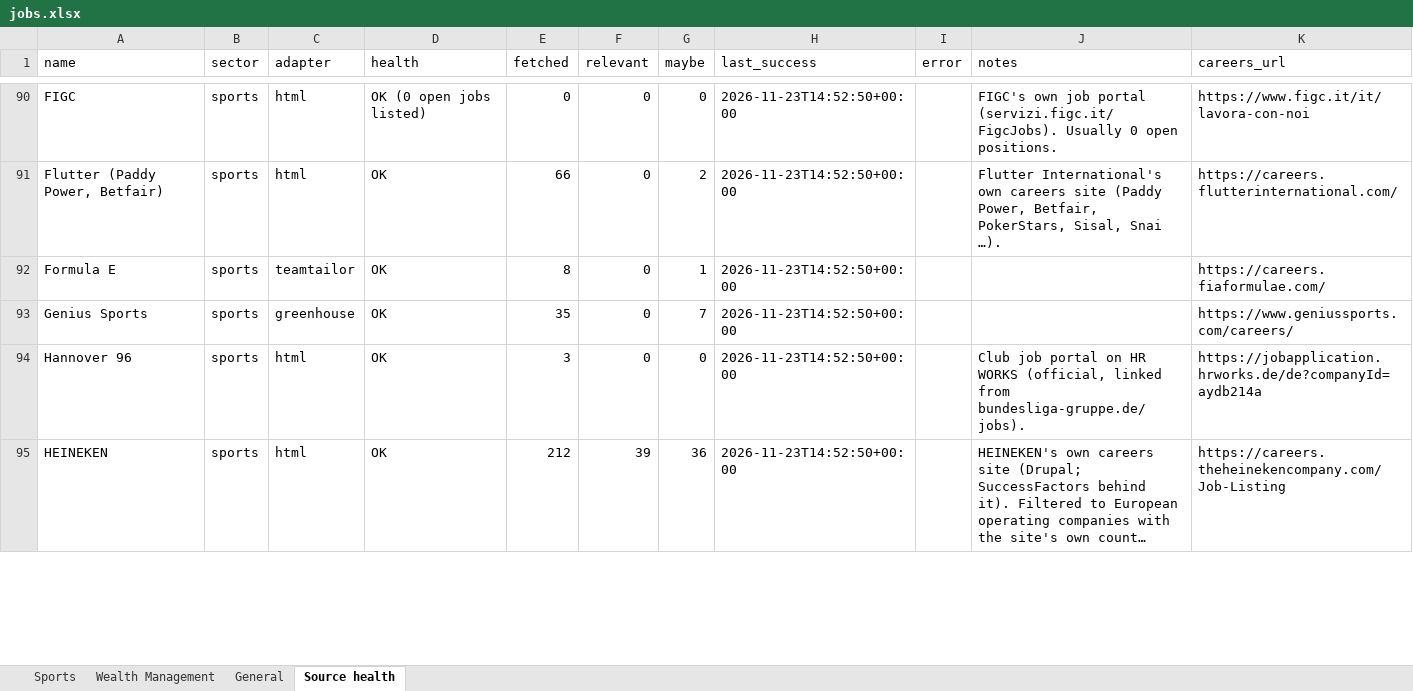
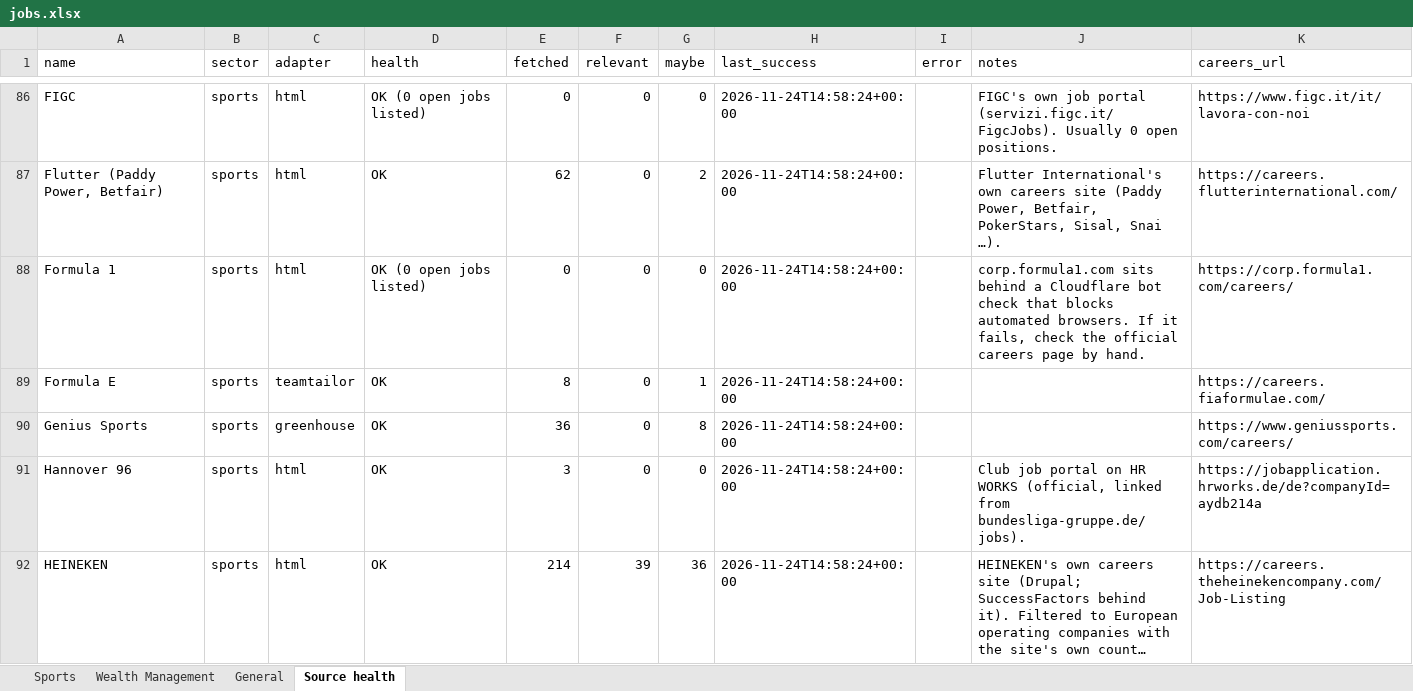
Before and after one commit to jacopolorenzetti05-cmd/Chrome-Extension, an Excel workbook: jobs.xlsx, sheet Source health, drawn as a sheet; only a part is shown, gaps mark what is left out; long unchanged cells end in …; values as stored, in another font and other column widths than the file's, no borders; addresses are those after the commit; the diff covers the shown part only; the diff names each change by its address in the sheet, - before the commit and + after, or states it on an @@ line.

```diff
--- a/jobs.xlsx (sheet Source health)
+++ b/jobs.xlsx (sheet Source health)
-H86:H87 (last_success): 2026-11-23T14:52:50+00:00
+H86:H87 (last_success): 2026-11-24T14:58:24+00:00
-E87 (fetched): 66
+E87 (fetched): 62
+row 88: Formula 1 | sports | html | OK (0 open jobs listed) | 0 | 0 | 0 | 2026-11-24T14:58:24+00:00 |  | corp.formula1.com sits behind a Cloudflare bot check that blocks automated browsers. If it fails, check the official careers page by hand. | https://corp.formula1.com/careers/
-H89:H92 (last_success): 2026-11-23T14:52:50+00:00
+H89:H92 (last_success): 2026-11-24T14:58:24+00:00
-E90 (fetched): 35
+E90 (fetched): 36
-G90 (maybe): 7
+G90 (maybe): 8
-E92 (fetched): 212
+E92 (fetched): 214
```
Also changed, not shown: 5 added rows, 6 removed rows and 205 edited cells elsewhere in this sheet, sheet Sports, sheet General, sheet Wealth Management, 7 other files.
